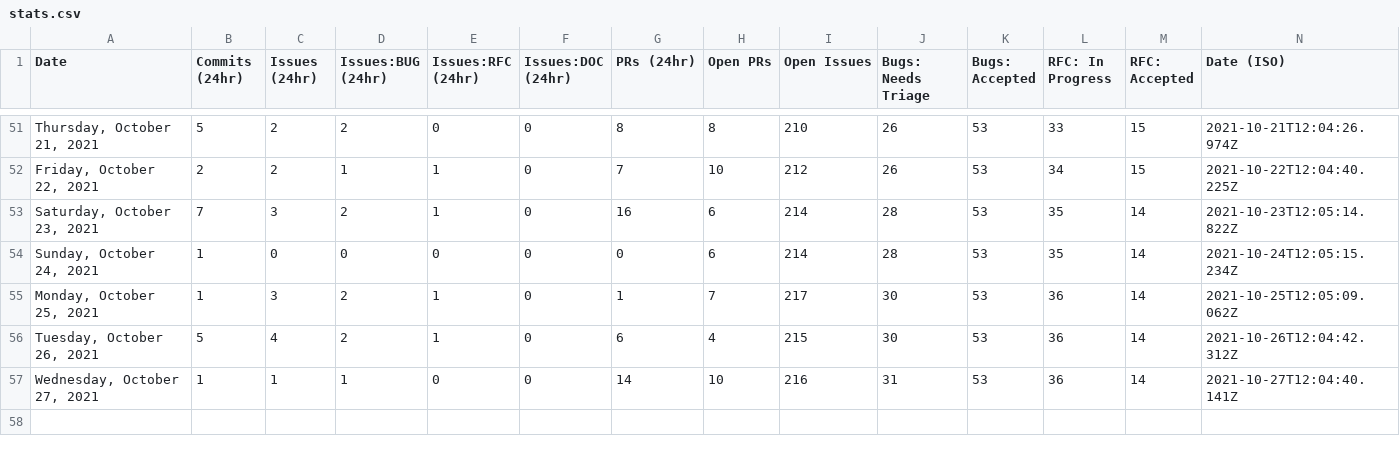
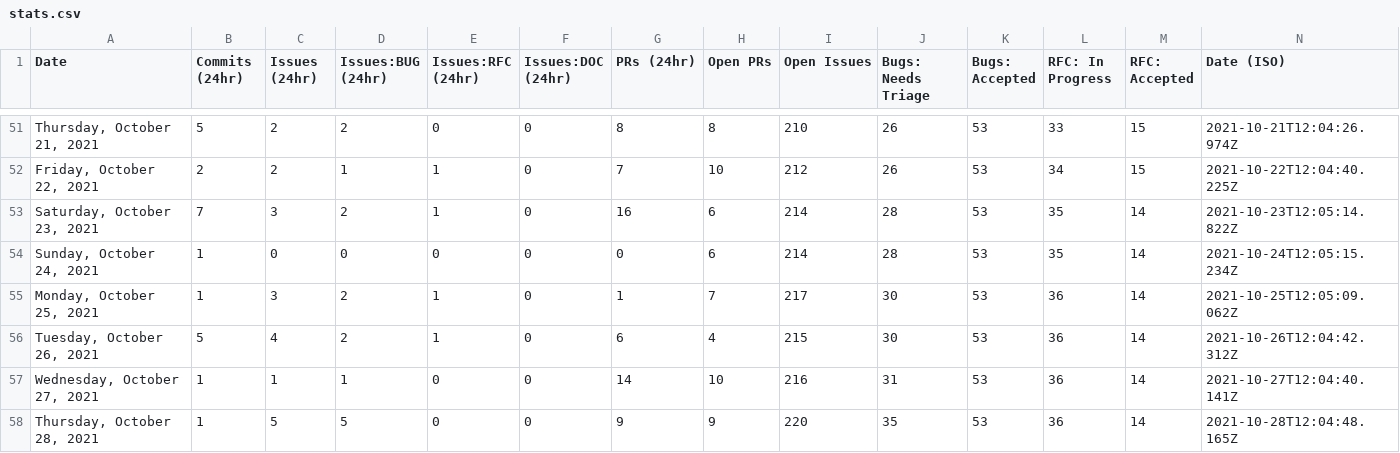
Before and after one commit to palmiak/astro, a CSV file: scripts/stats/stats.csv, drawn as a sheet; only a part is shown, gaps mark what is left out.

```diff
--- a/scripts/stats/stats.csv
+++ b/scripts/stats/stats.csv
@@ -57 +57,2 @@ Date,Commits (24hr),Issues (24hr),Issues:BUG (24hr),Issues:RFC (24hr),Issues:DOC
 "Wednesday, October 27, 2021",1,1,1,0,0,14,10,216,31,53,36,14,"2021-10-27T12:04:40.141Z"
+"Thursday, October 28, 2021",1,5,5,0,0,9,9,220,35,53,36,14,"2021-10-28T12:04:48.165Z"
```
